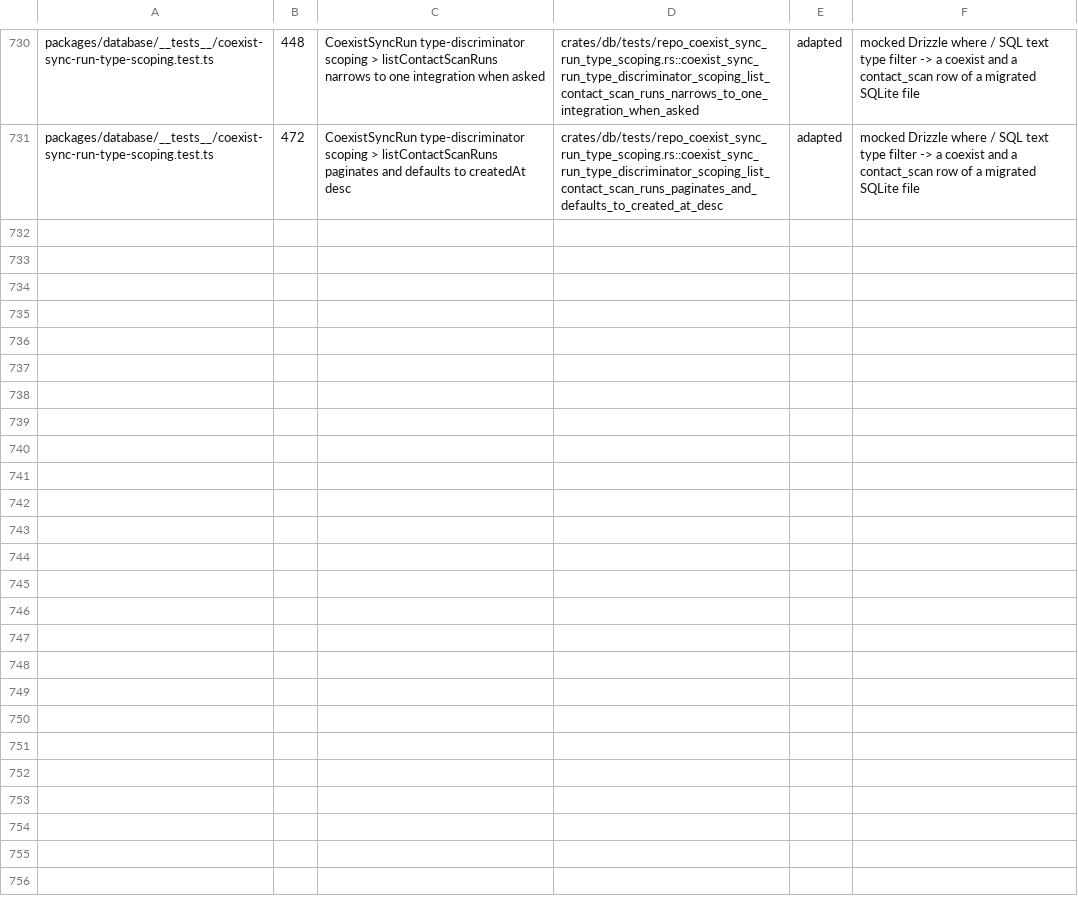
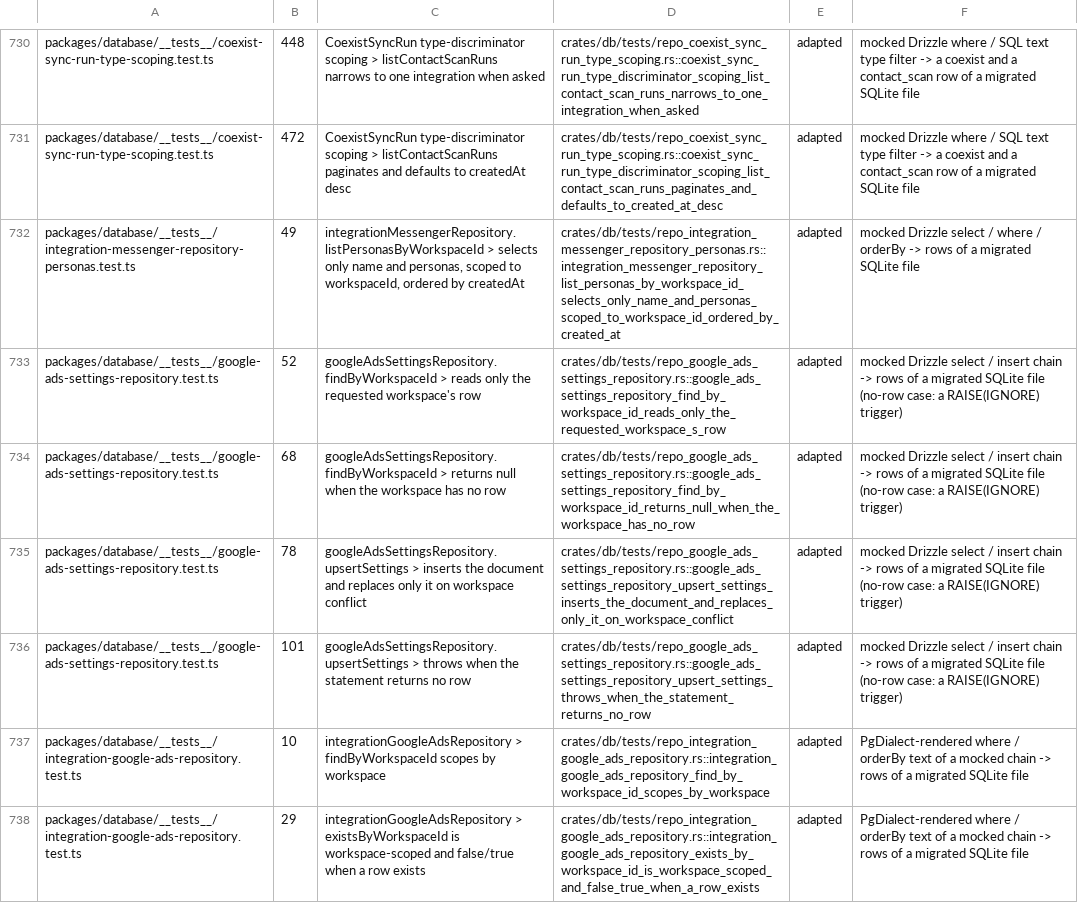
Before and after one commit to AlexTs10/ChatbotX, a TSV file: conversion/specs/P3.2b-test-map.tsv, drawn as a sheet; only a part is shown, gaps mark what is left out; the diff covers the shown part only.

```diff
--- a/conversion/specs/P3.2b-test-map.tsv
+++ b/conversion/specs/P3.2b-test-map.tsv
@@ -731 +731,8 @@ packages/database/__tests__/coexist-sync-run-type-scoping.test.ts	448	CoexistSyn
 packages/database/__tests__/coexist-sync-run-type-scoping.test.ts	472	CoexistSyncRun type-discriminator scoping > listContactScanRuns paginates and defaults to createdAt desc	crates/db/tests/repo_coexist_sync_run_type_scoping.rs::coexist_sync_run_type_discriminator_scoping_list_contact_scan_runs_paginates_and_defaults_to_created_at_desc	adapted	mocked Drizzle where / SQL text type filter -> a coexist and a contact_scan row of a migrated SQLite file
+packages/database/__tests__/integration-messenger-repository-personas.test.ts	49	integrationMessengerRepository.listPersonasByWorkspaceId > selects only name and personas, scoped to workspaceId, ordered by createdAt	crates/db/tests/repo_integration_messenger_repository_personas.rs::integration_messenger_repository_list_personas_by_workspace_id_selects_only_name_and_personas_scoped_to_workspace_id_ordered_by_created_at	adapted	mocked Drizzle select / where / orderBy -> rows of a migrated SQLite file
+packages/database/__tests__/google-ads-settings-repository.test.ts	52	googleAdsSettingsRepository.findByWorkspaceId > reads only the requested workspace's row	crates/db/tests/repo_google_ads_settings_repository.rs::google_ads_settings_repository_find_by_workspace_id_reads_only_the_requested_workspace_s_row	adapted	mocked Drizzle select / insert chain -> rows of a migrated SQLite file (no-row case: a RAISE(IGNORE) trigger)
+packages/database/__tests__/google-ads-settings-repository.test.ts	68	googleAdsSettingsRepository.findByWorkspaceId > returns null when the workspace has no row	crates/db/tests/repo_google_ads_settings_repository.rs::google_ads_settings_repository_find_by_workspace_id_returns_null_when_the_workspace_has_no_row	adapted	mocked Drizzle select / insert chain -> rows of a migrated SQLite file (no-row case: a RAISE(IGNORE) trigger)
+packages/database/__tests__/google-ads-settings-repository.test.ts	78	googleAdsSettingsRepository.upsertSettings > inserts the document and replaces only it on workspace conflict	crates/db/tests/repo_google_ads_settings_repository.rs::google_ads_settings_repository_upsert_settings_inserts_the_document_and_replaces_only_it_on_workspace_conflict	adapted	mocked Drizzle select / insert chain -> rows of a migrated SQLite file (no-row case: a RAISE(IGNORE) trigger)
+packages/database/__tests__/google-ads-settings-repository.test.ts	101	googleAdsSettingsRepository.upsertSettings > throws when the statement returns no row	crates/db/tests/repo_google_ads_settings_repository.rs::google_ads_settings_repository_upsert_settings_throws_when_the_statement_returns_no_row	adapted	mocked Drizzle select / insert chain -> rows of a migrated SQLite file (no-row case: a RAISE(IGNORE) trigger)
+packages/database/__tests__/integration-google-ads-repository.test.ts	10	integrationGoogleAdsRepository > findByWorkspaceId scopes by workspace	crates/db/tests/repo_integration_google_ads_repository.rs::integration_google_ads_repository_find_by_workspace_id_scopes_by_workspace	adapted	PgDialect-rendered where / orderBy text of a mocked chain -> rows of a migrated SQLite file
+packages/database/__tests__/integration-google-ads-repository.test.ts	29	integrationGoogleAdsRepository > existsByWorkspaceId is workspace-scoped and false/true when a row exists	crates/db/tests/repo_integration_google_ads_repository.rs::integration_google_ads_repository_exists_by_workspace_id_is_workspace_scoped_and_false_true_when_a_row_exists	adapted	PgDialect-rendered where / orderBy text of a mocked chain -> rows of a migrated SQLite file
```
Also changed, not shown: 6 added rows elsewhere in this file, 9 other files.
